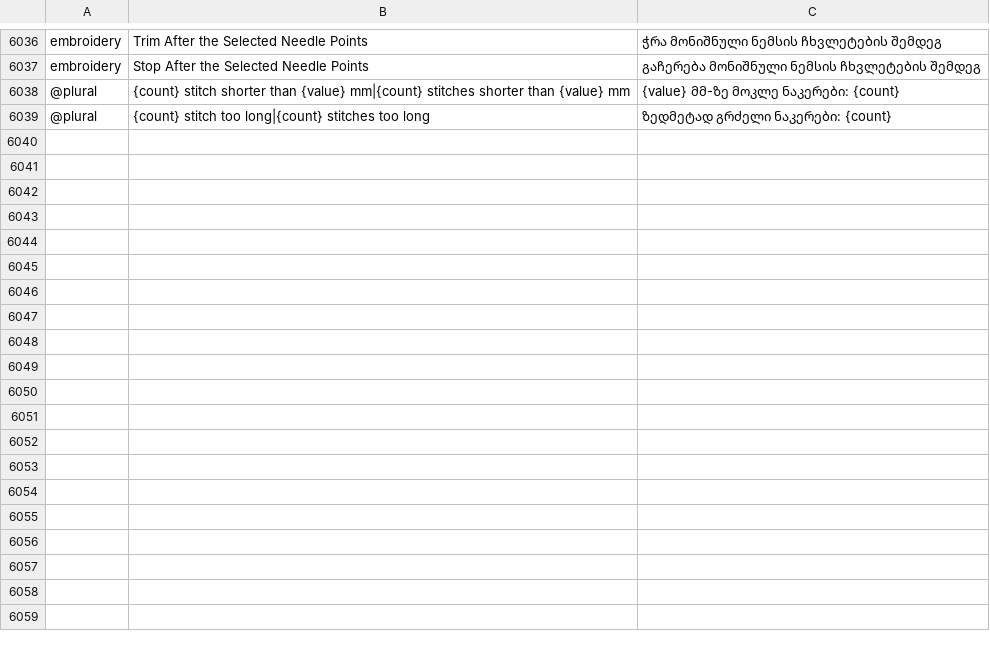
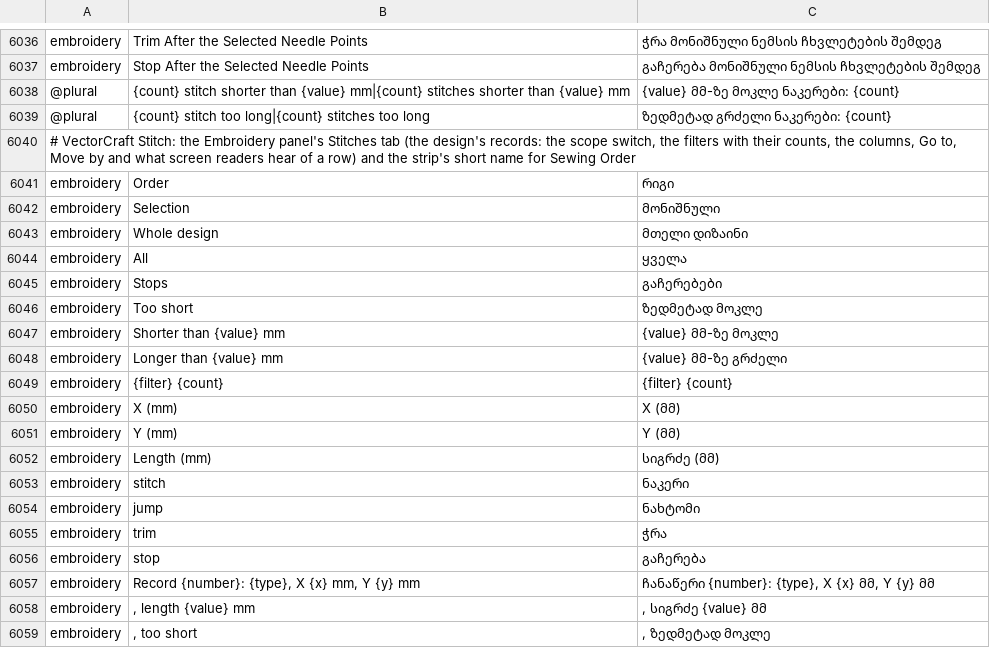
Before and after one commit to przbat-public/vectorcraft-stitch, a TSV file: crates/ui-egui/src/i18n/ka.tsv, drawn as a sheet; only a part is shown, gaps mark what is left out; the diff covers the shown part only.

```diff
--- a/crates/ui-egui/src/i18n/ka.tsv
+++ b/crates/ui-egui/src/i18n/ka.tsv
@@ -6039 +6039,21 @@ embroidery	Stop After the Selected Needle Points	გაჩერება მო
 @plural	{count} stitch too long|{count} stitches too long	ზედმეტად გრძელი ნაკერები: {count}
+# VectorCraft Stitch: the Embroidery panel's Stitches tab (the design's records: the scope switch, the filters with their counts, the columns, Go to, Move by and what screen readers hear of a row) and the strip's short name for Sewing Order
+embroidery	Order	რიგი
+embroidery	Selection	მონიშნული
+embroidery	Whole design	მთელი დიზაინი
+embroidery	All	ყველა
+embroidery	Stops	გაჩერებები
+embroidery	Too short	ზედმეტად მოკლე
+embroidery	Shorter than {value} mm	{value} მმ-ზე მოკლე
+embroidery	Longer than {value} mm	{value} მმ-ზე გრძელი
+embroidery	{filter} {count}	{filter} {count}
+embroidery	X (mm)	X (მმ)
+embroidery	Y (mm)	Y (მმ)
+embroidery	Length (mm)	სიგრძე (მმ)
+embroidery	stitch	ნაკერი
+embroidery	jump	ნახტომი
+embroidery	trim	ჭრა
+embroidery	stop	გაჩერება
+embroidery	Record {number}: {type}, X {x} mm, Y {y} mm	ჩანაწერი {number}: {type}, X {x} მმ, Y {y} მმ
+embroidery	, length {value} mm	, სიგრძე {value} მმ
+embroidery	, too short	, ზედმეტად მოკლე
```
Also changed, not shown: 16 added rows elsewhere in this file, crates/ui-egui/src/i18n/bg.tsv, crates/ui-egui/src/i18n/el.tsv, 39 other files.
